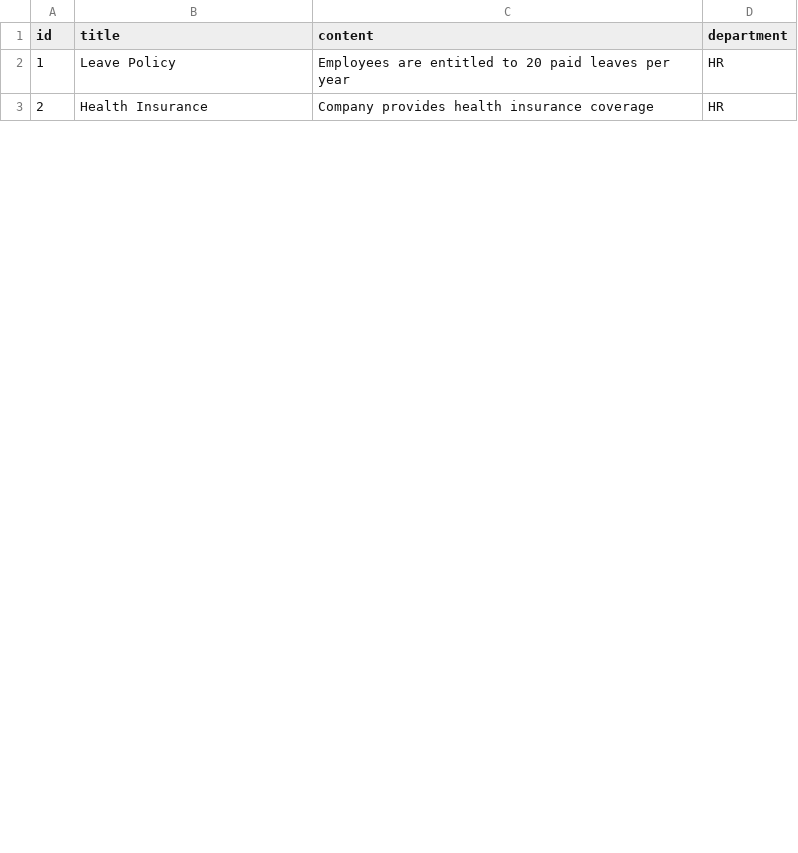
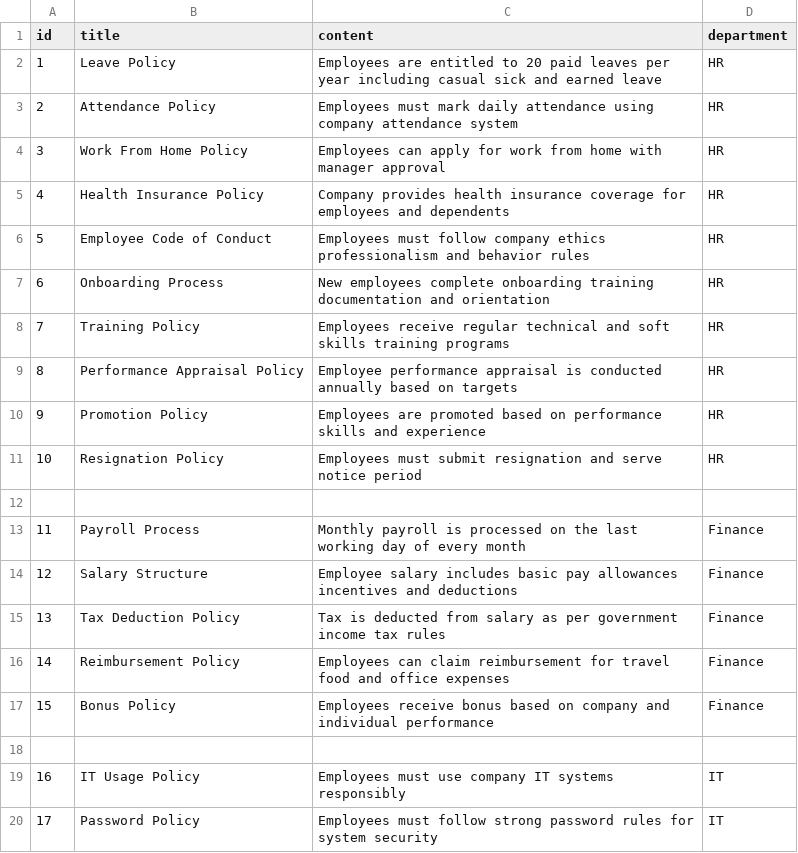
Before and after one commit to kotojusaichandana/Azure-Intelligent-Search-Application, a CSV file: data/documents.csv, drawn as a sheet; only a part is shown; addresses are those after the commit; the diff covers the shown part only; the diff names each change by its address in the sheet, - before the commit and + after, or states it on an @@ line.

Commit message:
Revise and expand company policy documents
Updated policies and procedures for various departments, including HR, Finance, IT, Cloud, and Management.

```diff
--- a/data/documents.csv
+++ b/data/documents.csv
-C2 (content): …per year
+C2 (content): …per year including casual sick and earned leave
+row 3: 2 | Attendance Policy | Employees must mark daily attendance using company attendance system | HR
+row 4: 3 | Work From Home Policy | Employees can apply for work from home with manager approval | HR
@@ column A (id) renumbered between rows 5 and 28 @@
-B5 (title): Health Insurance
+B5 (title): Health Insurance Policy
-C5 (content): …insurance coverage
+C5 (content): …insurance coverage for employees and dependents
+row 6: 5 | Employee Code of Conduct | Employees must follow company ethics professionalism and behavior rules | HR
+row 7: 6 | Onboarding Process | New employees complete onboarding training documentation and orientation | HR
+row 8: 7 | Training Policy | Employees receive regular technical and soft skills training programs | HR
+row 9: 8 | Performance Appraisal Policy | Employee performance appraisal is conducted annually based on targets | HR
+row 10: 9 | Promotion Policy | Employees are promoted based on performance skills and experience | HR
+row 11: 10 | Resignation Policy | Employees must submit resignation and serve notice period | HR
+row 12: (empty)
+row 13: 11 | Payroll Process | Monthly payroll is processed on the last working day of every month | Finance
+row 14: 12 | Salary Structure | Employee salary includes basic pay allowances incentives and deductions | Finance
+row 15: 13 | Tax Deduction Policy | Tax is deducted from salary as per government income tax rules | Finance
+row 16: 14 | Reimbursement Policy | Employees can claim reimbursement for travel food and office expenses | Finance
+row 17: 15 | Bonus Policy | Employees receive bonus based on company and individual performance | Finance
+row 18: (empty)
+row 19: 16 | IT Usage Policy | Employees must use company IT systems responsibly | IT
+row 20: 17 | Password Policy | Employees must follow strong password rules for system security | IT
```
Also changed, not shown: 14 added rows and 7 edited cells elsewhere in this file.
